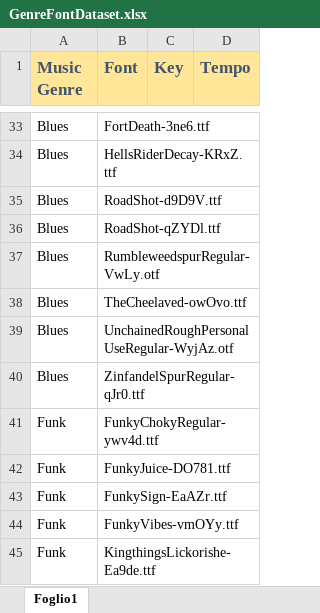
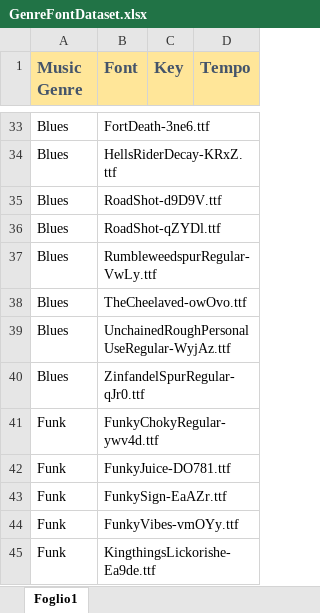
Before and after one commit to moeni27/LyriFont, an Excel workbook: GenreFontDataset.xlsx, sheet Foglio1, drawn as a sheet; only a part is shown, gaps mark what is left out; values as stored, in another font and other column widths than the file's, no borders; the diff covers the shown part only; the diff names each change by its address in the sheet, - before the commit and + after, or states it on an @@ line.

```diff
--- a/GenreFontDataset.xlsx (sheet Foglio1)
+++ b/GenreFontDataset.xlsx (sheet Foglio1)
-B37 (Font): RumbleweedspurRegular-VwLy.otf
+B37 (Font): RumbleweedspurRegular-VwLy.ttf
-B39 (Font): UnchainedRoughPersonalUseRegular-WyjAz.otf
+B39 (Font): UnchainedRoughPersonalUseRegular-WyjAz.ttf
```
Also changed, not shown: 24 edited cells elsewhere in this sheet.
